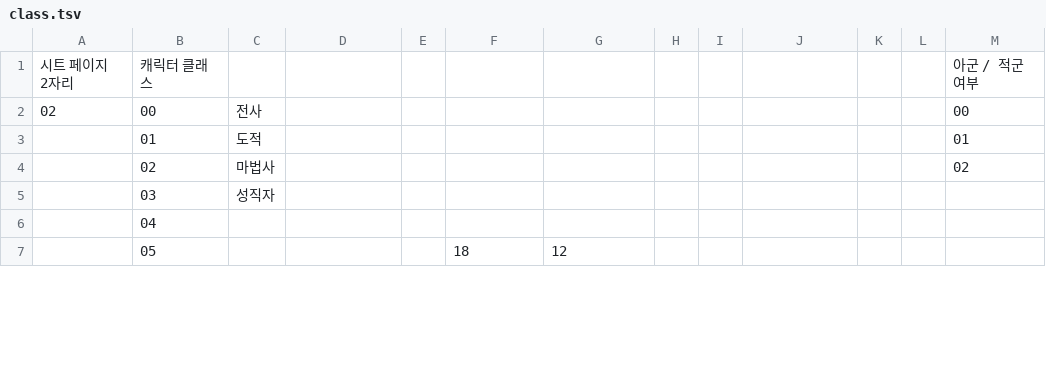
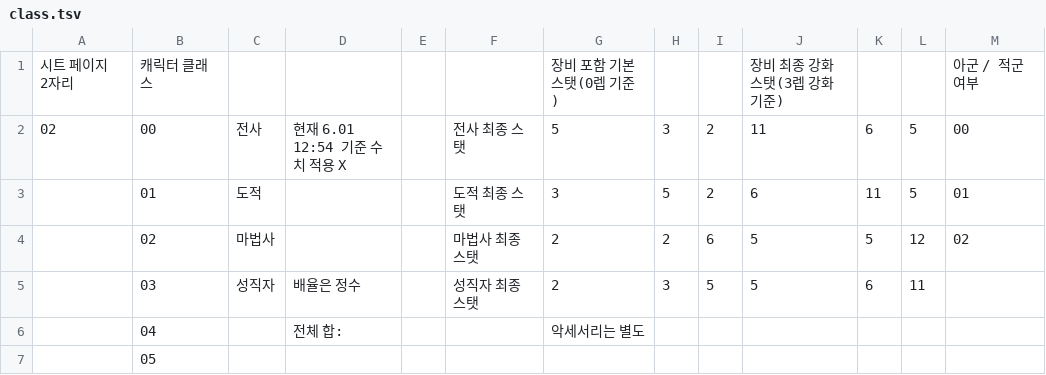
Before and after one commit to Dost-Released-Project/Bond, a TSV file: Assets/Data/TSV/class.tsv, drawn as a sheet; only a part is shown; the diff covers the shown part only; the diff names each change by its address in the sheet, - before the commit and + after, or states it on an @@ line.

```diff
--- a/Assets/Data/TSV/class.tsv
+++ b/Assets/Data/TSV/class.tsv
-G1: (empty)
+G1: 장비 포함 기본 스탯(0렙 기준)
-J1: (empty)
+J1: 장비 최종 강화 스탯(3렙 강화 기준)
-D2: (empty)
+D2: 현재 6.01 12:54 기준 수치 적용 X
-F2: (empty)
+F2: 전사 최종 스탯
-G2: (empty)
+G2: 5
-H2: (empty)
+H2: 3
-I2:I3: (empty)
+I2:I3: 2
-J2: (empty)
+J2: 11
-K2: (empty)
+K2: 6
-L2:L3: (empty)
+L2:L3: 5
-F3: (empty)
+F3: 도적 최종 스탯
-G3: (empty)
+G3: 3
-H3: (empty)
+H3: 5
-J3: (empty)
+J3: 6
-K3: (empty)
+K3: 11
-F4: (empty)
+F4: 마법사 최종 스탯
-G4:G5: (empty)
+G4:G5: 2
-H4: (empty)
+H4: 2
-I4: (empty)
+I4: 6
-J4:J5: (empty)
+J4:J5: 5
-K4: (empty)
+K4: 5
-L4: (empty)
+L4: 12
-D5: (empty)
+D5: 배율은 정수
-F5: (empty)
+F5: 성직자 최종 스탯
-H5: (empty)
+H5: 3
-I5: (empty)
+I5: 5
-K5: (empty)
+K5: 6
-L5: (empty)
+L5: 11
-D6: (empty)
+D6: 전체 합:
-G6: (empty)
+G6: 악세서리는 별도
-F7: 18
+F7: (empty)
-G7: 12
+G7: (empty)
```
Also changed, not shown: 27 edited cells elsewhere in this file, Assets/Data/TSV/StatModifier.tsv, 14 other files.
